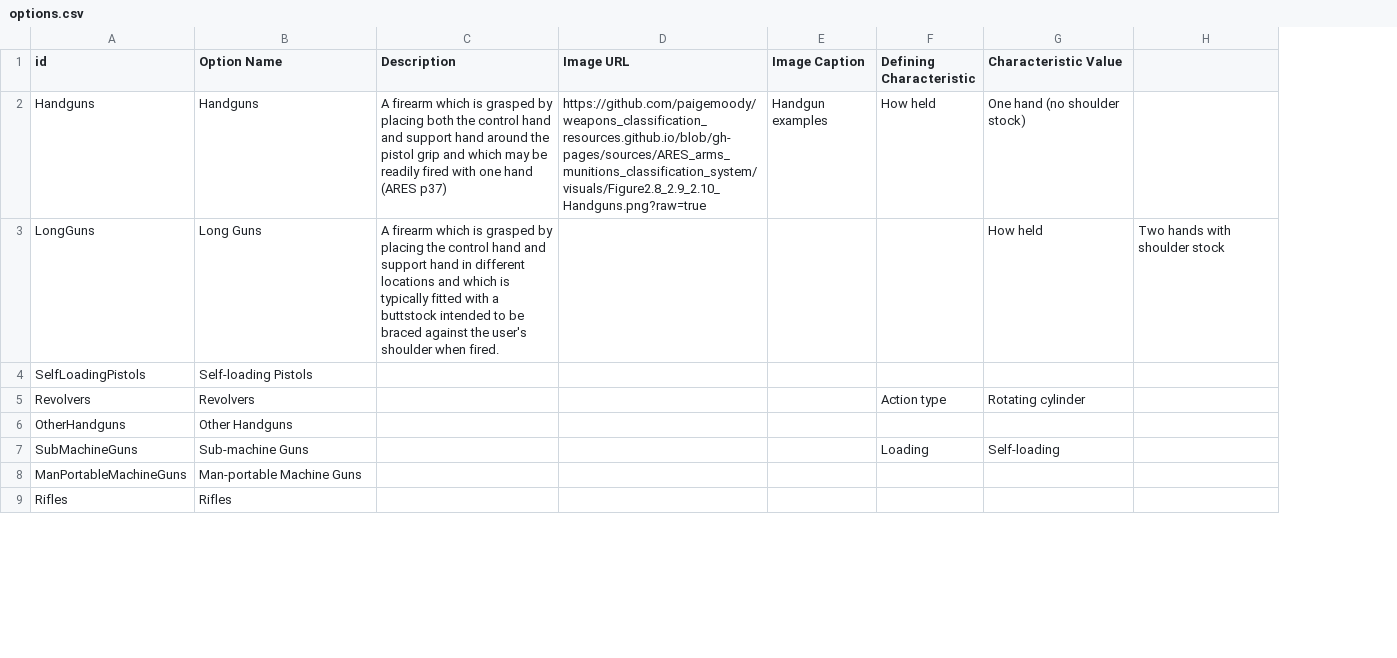
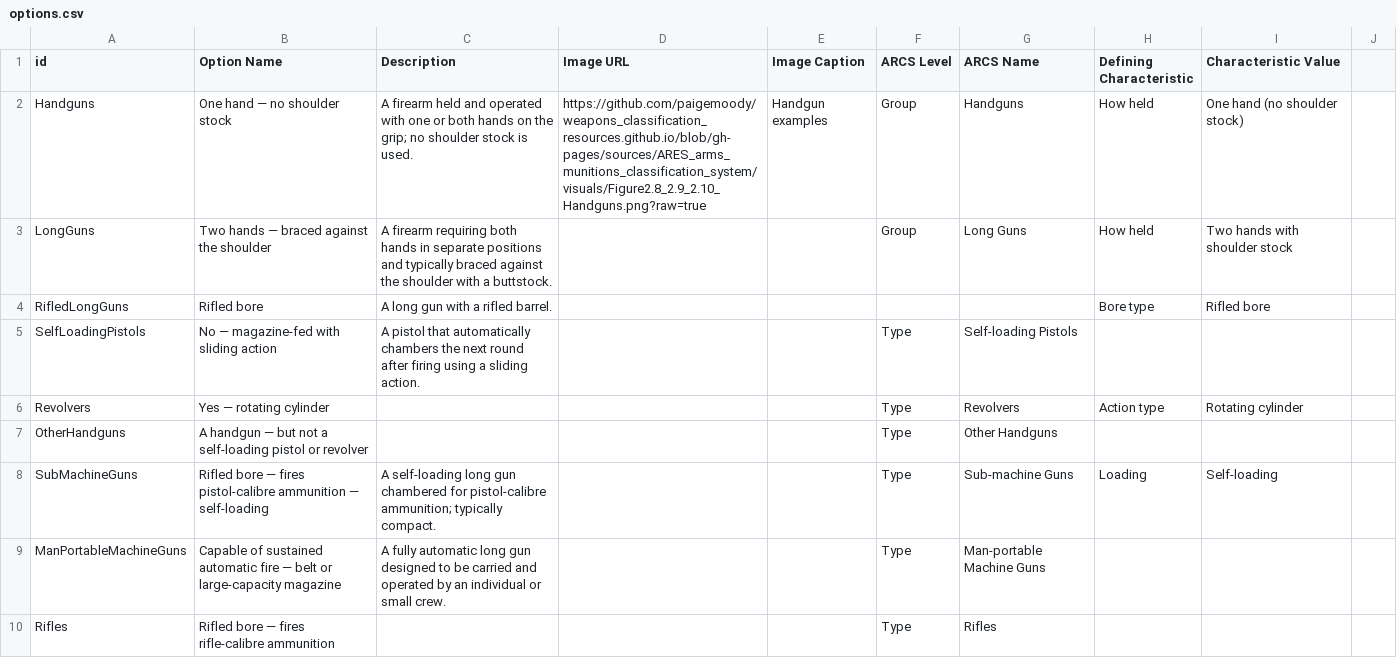
Before and after one commit to paigemoody/weapons_classification_resources, a CSV file: content/options.csv, drawn as a sheet; only a part is shown; removed rows and columns are numbered as before the commit, all else as after; the diff covers the shown part only; the diff names each change by its address in the sheet, - before the commit and + after, or states it on an @@ line.

Commit message:
WIP make options more human-y

```diff
--- a/content/options.csv
+++ b/content/options.csv
+column F (ARCS Level), rows 2-3: Group | Group; rows 5-10: all Type
+column G (ARCS Name), rows 2-3: Handguns | Long Guns; rows 5-10: Self-loading Pistols | Revolvers | Other Handguns | Sub-machine Guns | Man-portable Machine Guns | Rifles
-column H, row 3: Two hands with shoulder stock
+column J, empty
-B2 (Option Name): Handguns
+B2 (Option Name): One hand — no shoulder stock
-C2 (Description): A firearm which is grasped by placing both the control hand and support hand around the pistol grip and which may be readily fired with one hand (ARES p37)
+C2 (Description): A firearm held and operated with one or both hands on the grip; no shoulder stock is used.
-B3 (Option Name): Long Guns
+B3 (Option Name): Two hands — braced against the shoulder
-C3 (Description): A firearm which is grasped by placing the control hand and support hand in different locations and which is typically fitted with a buttstock intended to be braced against the user's shoulder when fired.
+C3 (Description): A firearm requiring both hands in separate positions and typically braced against the shoulder with a buttstock.
-H3 (Defining Characteristic): (empty)
+H3 (Defining Characteristic): How held
-I3 (Characteristic Value): How held
+I3 (Characteristic Value): Two hands with shoulder stock
+row 4: RifledLongGuns | Rifled bore | A long gun with a rifled barrel. |  |  |  |  | Bore type | Rifled bore
-B5 (Option Name): Self-loading Pistols
+B5 (Option Name): No — magazine-fed with sliding action
-C5 (Description): (empty)
+C5 (Description): A pistol that automatically chambers the next round after firing using a sliding action.
-B6 (Option Name): Revolvers
+B6 (Option Name): Yes — rotating cylinder
-B7 (Option Name): Other Handguns
+B7 (Option Name): A handgun — but not a self-loading pistol or revolver
-B8 (Option Name): Sub-machine Guns
+B8 (Option Name): Rifled bore — fires pistol-calibre ammunition — self-loading
-C8 (Description): (empty)
+C8 (Description): A self-loading long gun chambered for pistol-calibre ammunition; typically compact.
-B9 (Option Name): Man-portable Machine Guns
+B9 (Option Name): Capable of sustained automatic fire — belt or large-capacity magazine
-C9 (Description): (empty)
+C9 (Description): A fully automatic long gun designed to be carried and operated by an individual or small crew.
-B10 (Option Name): Rifles
+B10 (Option Name): Rifled bore — fires rifle-calibre ammunition
```
Also changed, not shown: 24 edited cells elsewhere in this file, content/questions.csv, 8 other files.
